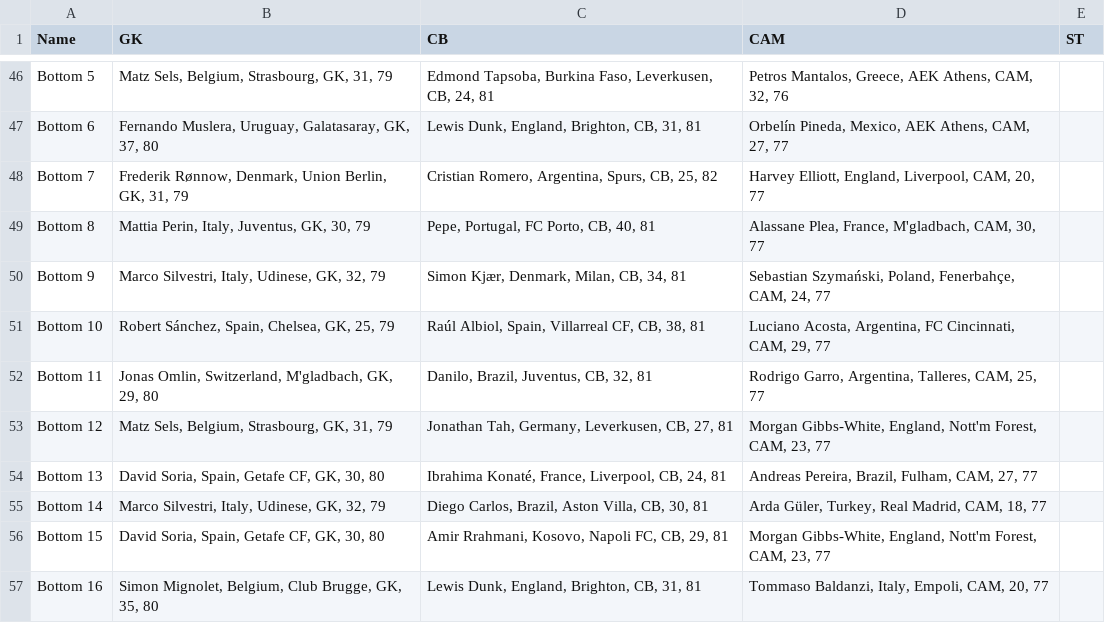
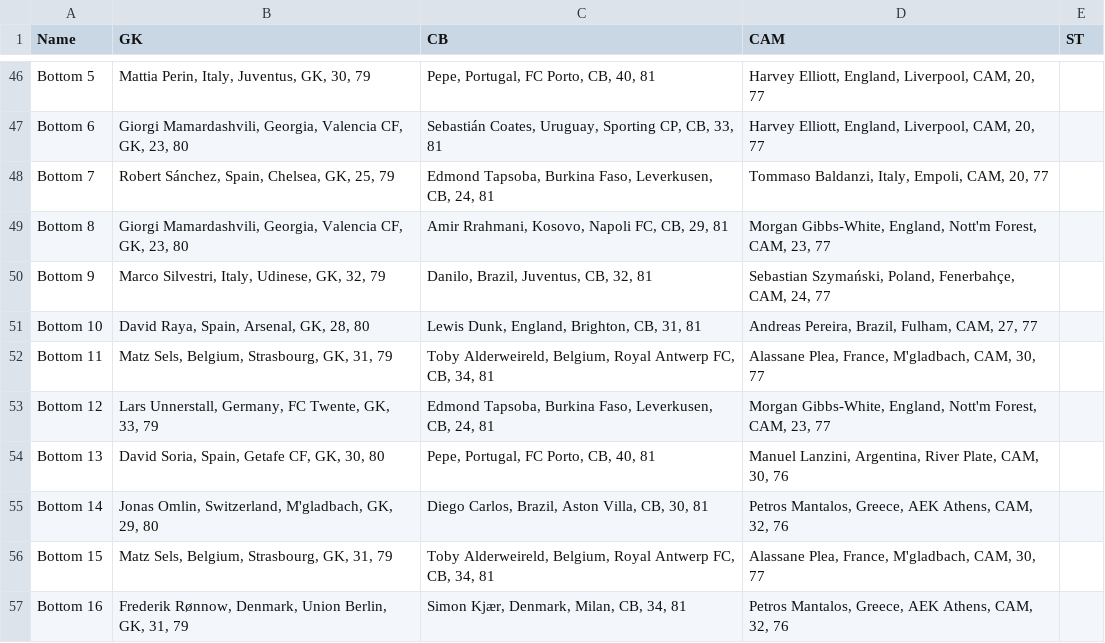
Before and after one commit to Quilfort/ea-fc-fifa-team-generator, a CSV file: league_output/super_draft.csv, drawn as a sheet; only a part is shown, gaps mark what is left out; the diff covers the shown part only; the diff names each change by its address in the sheet, - before the commit and + after, or states it on an @@ line.

```diff
--- a/league_output/super_draft.csv
+++ b/league_output/super_draft.csv
-B46 (GK): Matz Sels, Belgium, Strasbourg, GK, 31, 79
+B46 (GK): Mattia Perin, Italy, Juventus, GK, 30, 79
-C46 (CB): Edmond Tapsoba, Burkina Faso, Leverkusen, CB, 24, 81
+C46 (CB): Pepe, Portugal, FC Porto, CB, 40, 81
-D46 (CAM): Petros Mantalos, Greece, AEK Athens, CAM, 32, 76
+D46 (CAM): Harvey Elliott, England, Liverpool, CAM, 20, 77
-B47 (GK): Fernando Muslera, Uruguay, Galatasaray, GK, 37, 80
+B47 (GK): Giorgi Mamardashvili, Georgia, Valencia CF, GK, 23, 80
-C47 (CB): Lewis Dunk, England, Brighton, CB, 31, 81
+C47 (CB): Sebastián Coates, Uruguay, Sporting CP, CB, 33, 81
-D47 (CAM): Orbelín Pineda, Mexico, AEK Athens, CAM, 27, 77
+D47 (CAM): Harvey Elliott, England, Liverpool, CAM, 20, 77
-B48 (GK): Frederik Rønnow, Denmark, Union Berlin, GK, 31, 79
+B48 (GK): Robert Sánchez, Spain, Chelsea, GK, 25, 79
-C48 (CB): Cristian Romero, Argentina, Spurs, CB, 25, 82
+C48 (CB): Edmond Tapsoba, Burkina Faso, Leverkusen, CB, 24, 81
-D48 (CAM): Harvey Elliott, England, Liverpool, CAM, 20,…
+D48 (CAM): Tommaso Baldanzi, Italy, Empoli, CAM, 20,…
-B49 (GK): Mattia Perin, Italy, Juventus, GK, 30, 79
+B49 (GK): Giorgi Mamardashvili, Georgia, Valencia CF, GK, 23, 80
-C49 (CB): Pepe, Portugal, FC Porto, CB, 40, 81
+C49 (CB): Amir Rrahmani, Kosovo, Napoli FC, CB, 29, 81
-D49 (CAM): Alassane Plea, France, M'gladbach, CAM, 30, 77
+D49 (CAM): Morgan Gibbs-White, England, Nott'm Forest, CAM, 23, 77
-C50 (CB): Simon Kjær, Denmark, Milan, CB, 34, 81
+C50 (CB): Danilo, Brazil, Juventus, CB, 32, 81
-B51 (GK): Robert Sánchez, Spain, Chelsea, GK, 25, 79
+B51 (GK): David Raya, Spain, Arsenal, GK, 28, 80
-C51 (CB): Raúl Albiol, Spain, Villarreal CF, CB, 38, 81
+C51 (CB): Lewis Dunk, England, Brighton, CB, 31, 81
-D51 (CAM): Luciano Acosta, Argentina, FC Cincinnati, CAM, 29, 77
+D51 (CAM): Andreas Pereira, Brazil, Fulham, CAM, 27, 77
-B52 (GK): Jonas Omlin, Switzerland, M'gladbach, GK, 29, 80
+B52 (GK): Matz Sels, Belgium, Strasbourg, GK, 31, 79
-C52 (CB): Danilo, Brazil, Juventus, CB, 32, 81
+C52 (CB): Toby Alderweireld, Belgium, Royal Antwerp FC, CB, 34, 81
-D52 (CAM): Rodrigo Garro, Argentina, Talleres, CAM, 25, 77
+D52 (CAM): Alassane Plea, France, M'gladbach, CAM, 30, 77
-B53 (GK): Matz Sels, Belgium, Strasbourg, GK, 31, 79
+B53 (GK): Lars Unnerstall, Germany, FC Twente, GK, 33, 79
-C53 (CB): Jonathan Tah, Germany, Leverkusen, CB, 27, 81
+C53 (CB): Edmond Tapsoba, Burkina Faso, Leverkusen, CB, 24, 81
-C54 (CB): Ibrahima Konaté, France, Liverpool, CB, 24, 81
+C54 (CB): Pepe, Portugal, FC Porto, CB, 40, 81
-D54 (CAM): Andreas Pereira, Brazil, Fulham, CAM, 27, 77
+D54 (CAM): Manuel Lanzini, Argentina, River Plate, CAM, 30, 76
-B55 (GK): Marco Silvestri, Italy, Udinese, GK, 32, 79
+B55 (GK): Jonas Omlin, Switzerland, M'gladbach, GK, 29, 80
-D55 (CAM): Arda Güler, Turkey, Real Madrid, CAM, 18, 77
+D55 (CAM): Petros Mantalos, Greece, AEK Athens, CAM, 32, 76
-B56 (GK): David Soria, Spain, Getafe CF, GK, 30, 80
+B56 (GK): Matz Sels, Belgium, Strasbourg, GK, 31, 79
-C56 (CB): Amir Rrahmani, Kosovo, Napoli FC, CB, 29, 81
+C56 (CB): Toby Alderweireld, Belgium, Royal Antwerp FC, CB, 34, 81
-D56 (CAM): Morgan Gibbs-White, England, Nott'm Forest, CAM, 23, 77
+D56 (CAM): Alassane Plea, France, M'gladbach, CAM, 30, 77
-B57 (GK): Simon Mignolet, Belgium, Club Brugge, GK, 35, 80
+B57 (GK): Frederik Rønnow, Denmark, Union Berlin, GK, 31, 79
-C57 (CB): Lewis Dunk, England, Brighton, CB, 31, 81
+C57 (CB): Simon Kjær, Denmark, Milan, CB, 34, 81
-D57 (CAM): Tommaso Baldanzi, Italy, Empoli, CAM, 20, 77
+D57 (CAM): Petros Mantalos, Greece, AEK Athens, CAM, 32, 76
```
Also changed, not shown: 148 edited cells elsewhere in this file, 2 other files.
